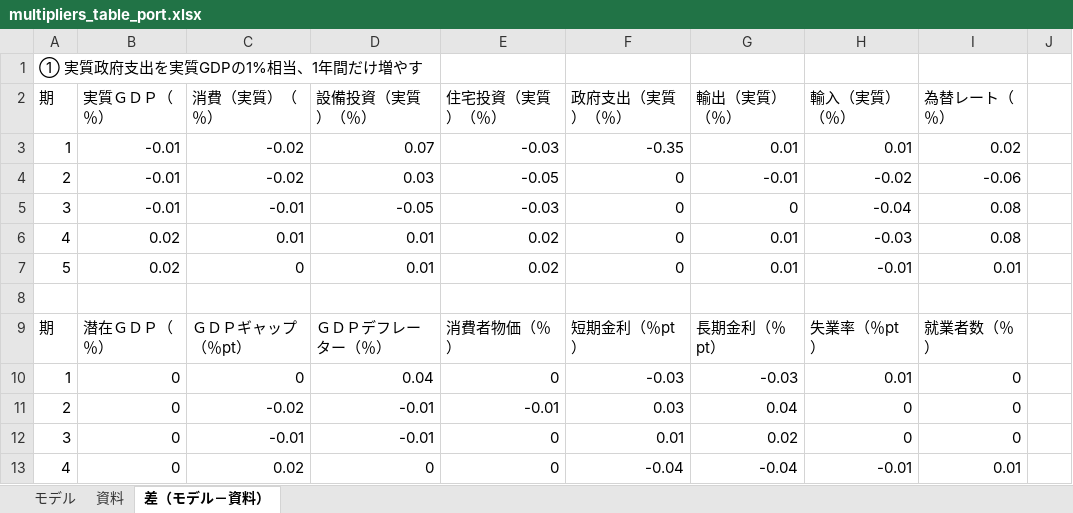
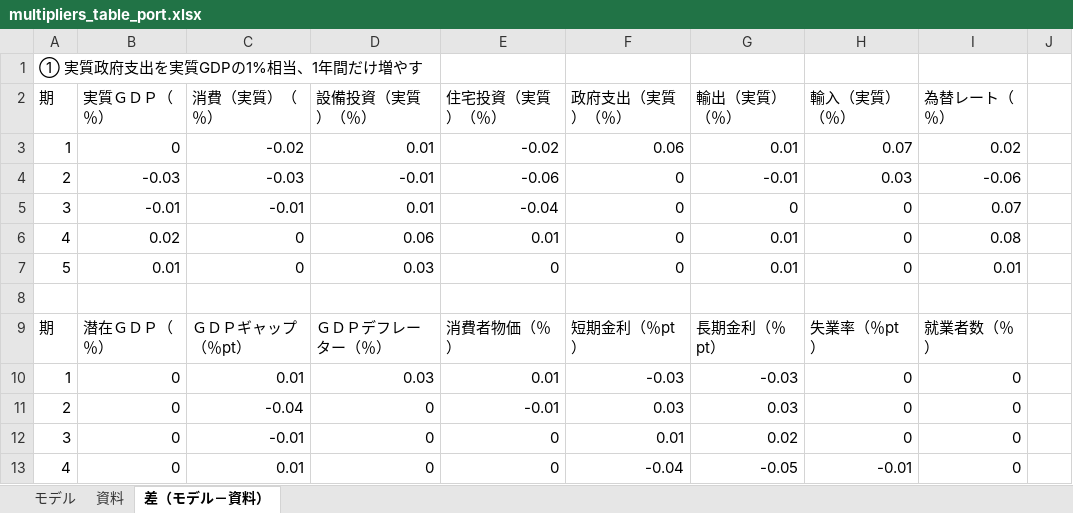
Before and after one commit to p72/cao-economic-fiscal-model, an Excel workbook: output/multipliers_table_port.xlsx, sheet 差（モデル－資料）, drawn as a sheet; only a part is shown; values as stored, in another font and other column widths than the file's, no borders; the diff covers the shown part only; the diff names each change by its address in the sheet, - before the commit and + after, or states it on an @@ line.

```diff
--- a/output/multipliers_table_port.xlsx (sheet 差（モデル－資料）)
+++ b/output/multipliers_table_port.xlsx (sheet 差（モデル－資料）)
-B3 (実質ＧＤＰ（％）): -0.01
+B3 (実質ＧＤＰ（％）): 0
-D3 (設備投資（実質）（％）): 0.07
+D3 (設備投資（実質）（％）): 0.01
-E3 (住宅投資（実質）（％）): -0.03
+E3 (住宅投資（実質）（％）): -0.02
-F3 (政府支出（実質）（％）): -0.35
+F3 (政府支出（実質）（％）): 0.06
-H3 (輸入（実質）（％）): 0.01
+H3 (輸入（実質）（％）): 0.07
-B4 (実質ＧＤＰ（％）): -0.01
+B4 (実質ＧＤＰ（％）): -0.03
-C4 (消費（実質）（％）): -0.02
+C4 (消費（実質）（％）): -0.03
-D4 (設備投資（実質）（％）): 0.03
+D4 (設備投資（実質）（％）): -0.01
-E4 (住宅投資（実質）（％）): -0.05
+E4 (住宅投資（実質）（％）): -0.06
-H4 (輸入（実質）（％）): -0.02
+H4 (輸入（実質）（％）): 0.03
-D5 (設備投資（実質）（％）): -0.05
+D5 (設備投資（実質）（％）): 0.01
-E5 (住宅投資（実質）（％）): -0.03
+E5 (住宅投資（実質）（％）): -0.04
-H5 (輸入（実質）（％）): -0.04
+H5 (輸入（実質）（％）): 0
-I5 (為替レート（％）): 0.08
+I5 (為替レート（％）): 0.07
-C6 (消費（実質）（％）): 0.01
+C6 (消費（実質）（％）): 0
-D6 (設備投資（実質）（％）): 0.01
+D6 (設備投資（実質）（％）): 0.06
-E6 (住宅投資（実質）（％）): 0.02
+E6 (住宅投資（実質）（％）): 0.01
-H6 (輸入（実質）（％）): -0.03
+H6 (輸入（実質）（％）): 0
-B7 (実質ＧＤＰ（％）): 0.02
+B7 (実質ＧＤＰ（％）): 0.01
-D7 (設備投資（実質）（％）): 0.01
+D7 (設備投資（実質）（％）): 0.03
-E7 (住宅投資（実質）（％）): 0.02
+E7 (住宅投資（実質）（％）): 0
-H7 (輸入（実質）（％）): -0.01
+H7 (輸入（実質）（％）): 0
-C10 (消費（実質）（％）): 0
+C10 (消費（実質）（％）): 0.01
-D10 (設備投資（実質）（％）): 0.04
+D10 (設備投資（実質）（％）): 0.03
-E10 (住宅投資（実質）（％）): 0
+E10 (住宅投資（実質）（％）): 0.01
-H10 (輸入（実質）（％）): 0.01
+H10 (輸入（実質）（％）): 0
-C11 (消費（実質）（％）): -0.02
+C11 (消費（実質）（％）): -0.04
-D11:D12 (設備投資（実質）（％）): -0.01
+D11:D12 (設備投資（実質）（％）): 0
-G11 (輸出（実質）（％）): 0.04
+G11 (輸出（実質）（％）): 0.03
-C13 (消費（実質）（％）): 0.02
+C13 (消費（実質）（％）): 0.01
-G13 (輸出（実質）（％）): -0.04
+G13 (輸出（実質）（％）): -0.05
-I13 (為替レート（％）): 0.01
+I13 (為替レート（％）): 0
```
Also changed, not shown: 46 added rows, 46 removed rows and 299 edited cells elsewhere in this sheet, sheet モデル, 13 other files.
